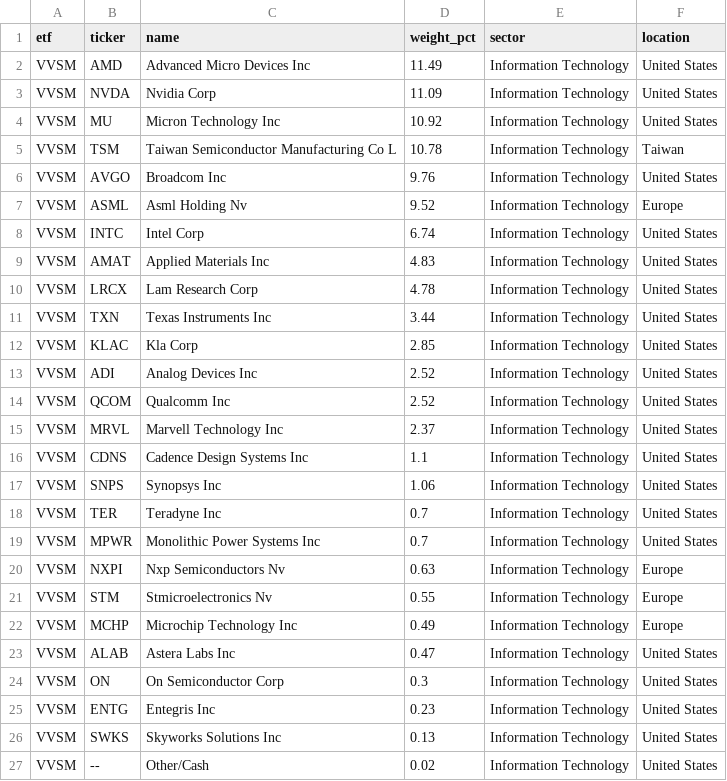
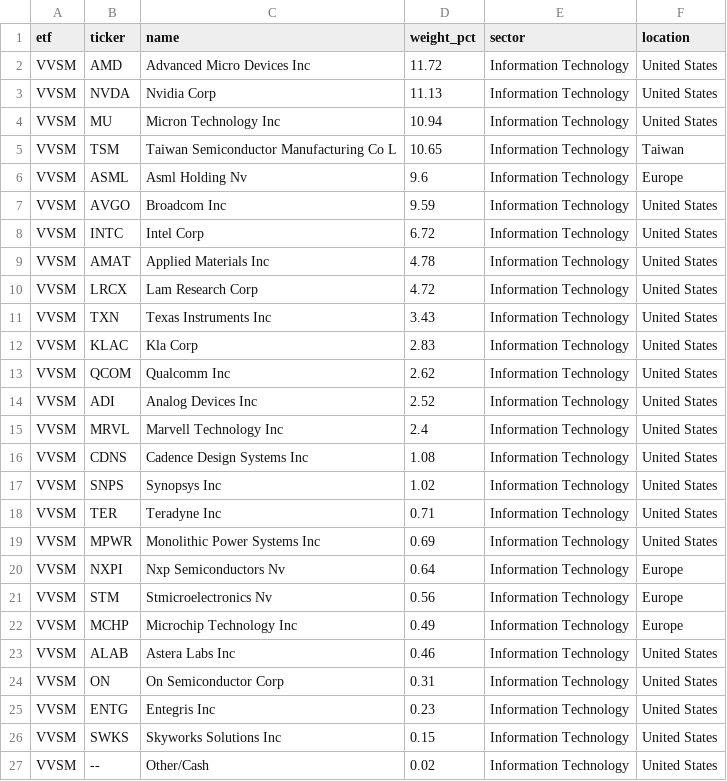
Before and after one commit to AndyOPDev/portfolio-tracker, a CSV file: data/holdings/VVSM_holdings.csv, drawn as a sheet.

```diff
--- a/data/holdings/VVSM_holdings.csv
+++ b/data/holdings/VVSM_holdings.csv
@@ -1,27 +1,27 @@
 etf,ticker,name,weight_pct,sector,location
-VVSM,AMD,Advanced Micro Devices Inc,11.49,Information Technology,United States
-VVSM,NVDA,Nvidia Corp,11.09,Information Technology,United States
-VVSM,MU,Micron Technology Inc,10.92,Information Technology,United States
-VVSM,TSM,Taiwan Semiconductor Manufacturing Co L,10.78,Information Technology,Taiwan
-VVSM,AVGO,Broadcom Inc,9.76,Information Technology,United States
-VVSM,ASML,Asml Holding Nv,9.52,Information Technology,Europe
-VVSM,INTC,Intel Corp,6.74,Information Technology,United States
-VVSM,AMAT,Applied Materials Inc,4.83,Information Technology,United States
-VVSM,LRCX,Lam Research Corp,4.78,Information Technology,United States
-VVSM,TXN,Texas Instruments Inc,3.44,Information Technology,United States
-VVSM,KLAC,Kla Corp,2.85,Information Technology,United States
+VVSM,AMD,Advanced Micro Devices Inc,11.72,Information Technology,United States
+VVSM,NVDA,Nvidia Corp,11.13,Information Technology,United States
+VVSM,MU,Micron Technology Inc,10.94,Information Technology,United States
+VVSM,TSM,Taiwan Semiconductor Manufacturing Co L,10.65,Information Technology,Taiwan
+VVSM,ASML,Asml Holding Nv,9.6,Information Technology,Europe
+VVSM,AVGO,Broadcom Inc,9.59,Information Technology,United States
+VVSM,INTC,Intel Corp,6.72,Information Technology,United States
+VVSM,AMAT,Applied Materials Inc,4.78,Information Technology,United States
+VVSM,LRCX,Lam Research Corp,4.72,Information Technology,United States
+VVSM,TXN,Texas Instruments Inc,3.43,Information Technology,United States
+VVSM,KLAC,Kla Corp,2.83,Information Technology,United States
+VVSM,QCOM,Qualcomm Inc,2.62,Information Technology,United States
 VVSM,ADI,Analog Devices Inc,2.52,Information Technology,United States
-VVSM,QCOM,Qualcomm Inc,2.52,Information Technology,United States
-VVSM,MRVL,Marvell Technology Inc,2.37,Information Technology,United States
-VVSM,CDNS,Cadence Design Systems Inc,1.1,Information Technology,United States
-VVSM,SNPS,Synopsys Inc,1.06,Information Technology,United States
-VVSM,TER,Teradyne Inc,0.7,Information Technology,United States
-VVSM,MPWR,Monolithic Power Systems Inc,0.7,Information Technology,United States
-VVSM,NXPI,Nxp Semiconductors Nv,0.63,Information Technology,Europe
-VVSM,STM,Stmicroelectronics Nv,0.55,Information Technology,Europe
+VVSM,MRVL,Marvell Technology Inc,2.4,Information Technology,United States
+VVSM,CDNS,Cadence Design Systems Inc,1.08,Information Technology,United States
+VVSM,SNPS,Synopsys Inc,1.02,Information Technology,United States
+VVSM,TER,Teradyne Inc,0.71,Information Technology,United States
+VVSM,MPWR,Monolithic Power Systems Inc,0.69,Information Technology,United States
+VVSM,NXPI,Nxp Semiconductors Nv,0.64,Information Technology,Europe
+VVSM,STM,Stmicroelectronics Nv,0.56,Information Technology,Europe
 VVSM,MCHP,Microchip Technology Inc,0.49,Information Technology,Europe
-VVSM,ALAB,Astera Labs Inc,0.47,Information Technology,United States
-VVSM,ON,On Semiconductor Corp,0.3,Information Technology,United States
+VVSM,ALAB,Astera Labs Inc,0.46,Information Technology,United States
+VVSM,ON,On Semiconductor Corp,0.31,Information Technology,United States
 VVSM,ENTG,Entegris Inc,0.23,Information Technology,United States
-VVSM,SWKS,Skyworks Solutions Inc,0.13,Information Technology,United States
+VVSM,SWKS,Skyworks Solutions Inc,0.15,Information Technology,United States
 VVSM,--,Other/Cash,0.02,Information Technology,United States
```
Also changed, not shown: data/holdings/XNAS_holdings.csv, 4 other files.
